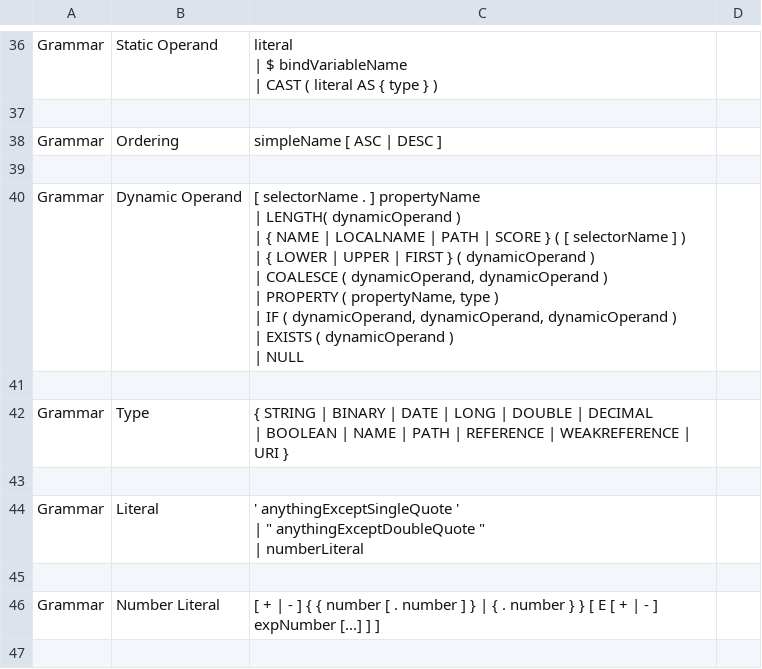
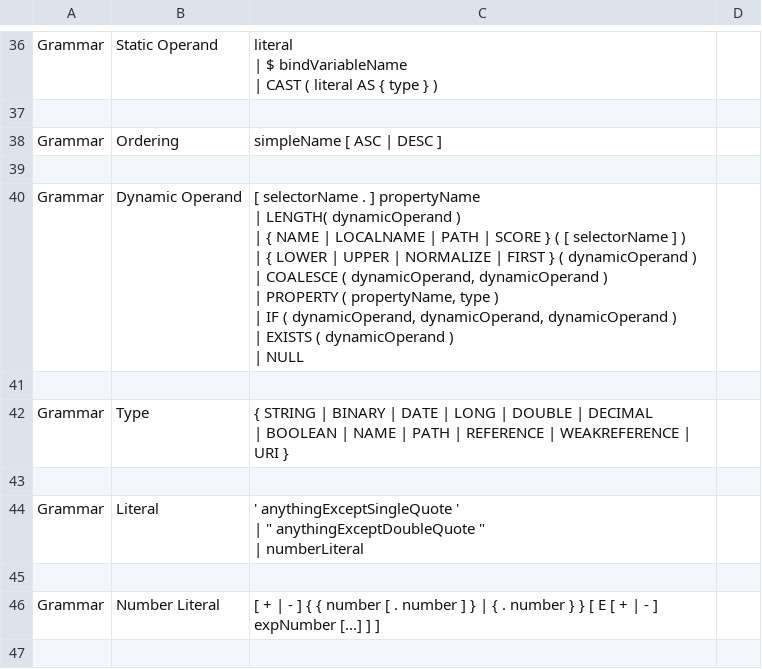
Before and after one commit to apache/jackrabbit-oak, a CSV file: oak-doc/src/site/resources/grammar/sql2.csv, drawn as a sheet; only a part is shown, gaps mark what is left out.

```diff
--- a/oak-doc/src/site/resources/grammar/sql2.csv
+++ b/oak-doc/src/site/resources/grammar/sql2.csv
@@ -88,14 +88,14 @@ simpleName [ ASC | DESC ]
 
-"Grammar","Dynamic Operand","
-[ selectorName . ] propertyName
-    | LENGTH( dynamicOperand )
-    | { NAME | LOCALNAME | PATH | SCORE } ( [ selectorName ] )
-    | { LOWER | UPPER | FIRST } ( dynamicOperand )
-    | COALESCE ( dynamicOperand, dynamicOperand )
-    | PROPERTY ( propertyName, type )
-    | IF ( dynamicOperand, dynamicOperand, dynamicOperand )
-    | EXISTS ( dynamicOperand )
-    | NULL
-","
-"
+"Grammar","Dynamic Operand","
+[ selectorName . ] propertyName
+    | LENGTH( dynamicOperand )
+    | { NAME | LOCALNAME | PATH | SCORE } ( [ selectorName ] )
+    | { LOWER | UPPER | NORMALIZE | FIRST } ( dynamicOperand )
+    | COALESCE ( dynamicOperand, dynamicOperand )
+    | PROPERTY ( propertyName, type )
+    | IF ( dynamicOperand, dynamicOperand, dynamicOperand )
+    | EXISTS ( dynamicOperand )
+    | NULL
+","
+"
 
```
Also changed, not shown: oak-doc/src/site/resources/grammar/xpath.csv, 16 other files.
